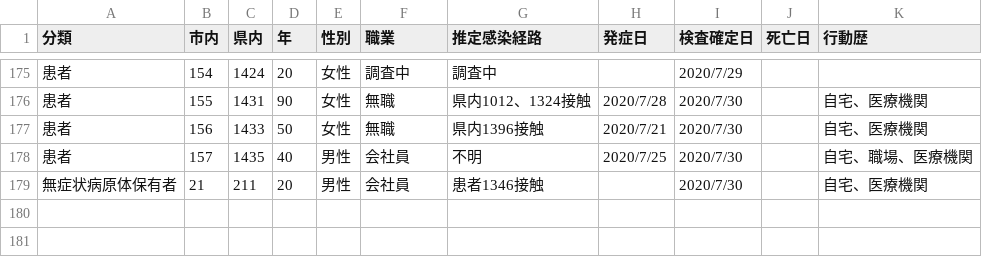
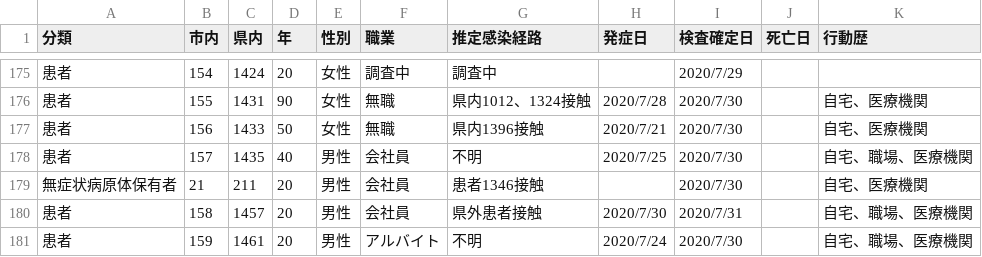
Before and after one commit to mine820/COVID-19, a CSV file: corona.csv, drawn as a sheet; only a part is shown, gaps mark what is left out; the diff names each change by its address in the sheet, - before the commit and + after, or states it on an @@ line.

```diff
--- a/corona.csv
+++ b/corona.csv
+row 180: 患者 | 158 | 1457 | 20 | 男性 | 会社員 | 県外患者接触 | 2020/7/30 | 2020/7/31 |  | 自宅、職場、医療機関
+row 181: 患者 | 159 | 1461 | 20 | 男性 | アルバイト | 不明 | 2020/7/24 | 2020/7/30 |  | 自宅、職場、医療機関
```
Also changed, not shown: 1 other file.
